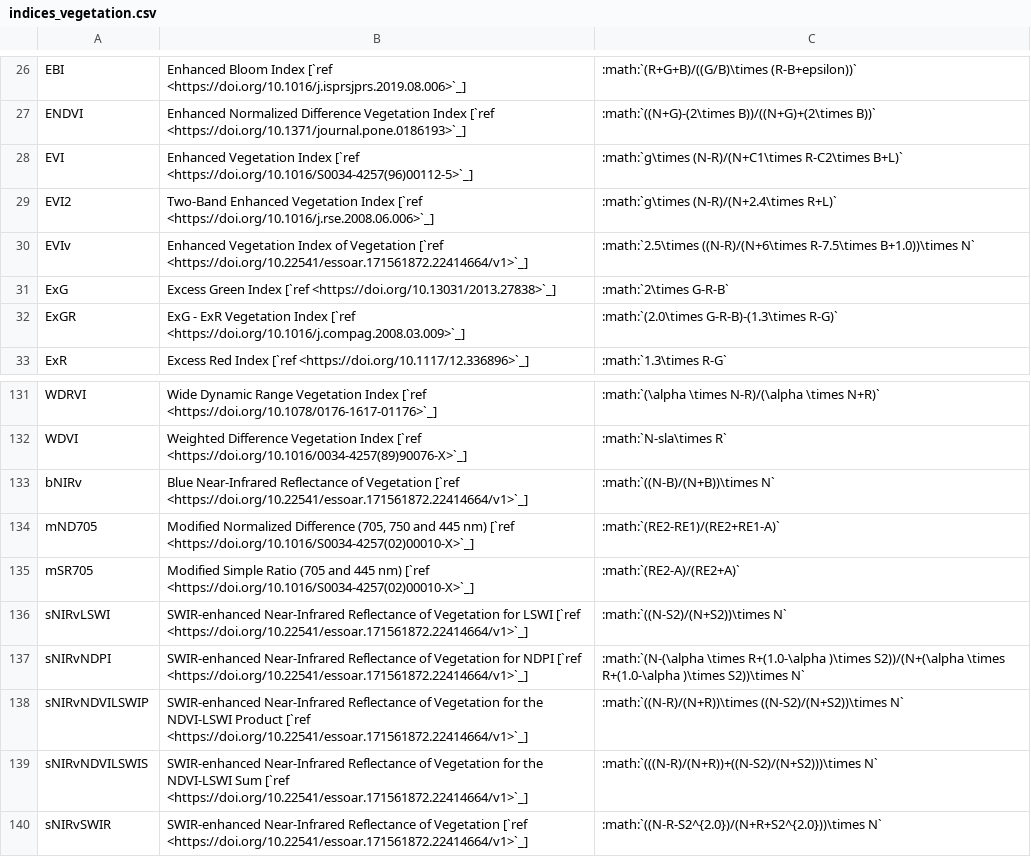
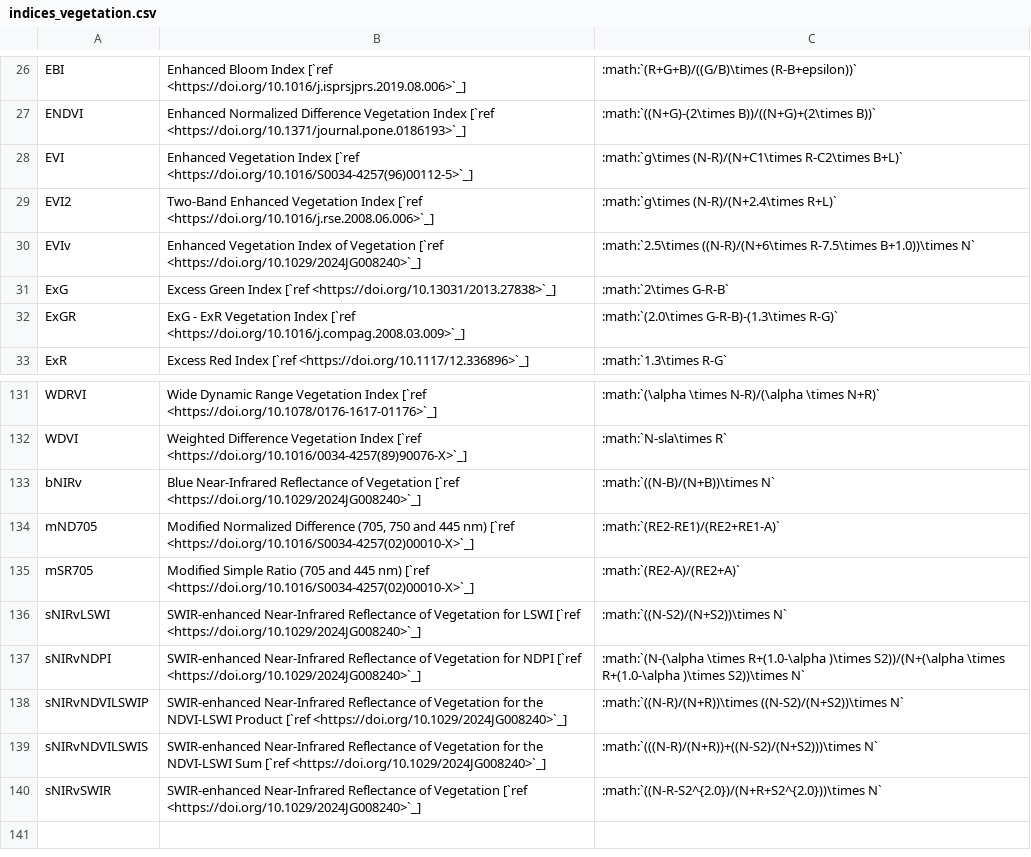
Before and after one commit to awesome-spectral-indices/awesome-spectral-indices, a CSV file: docs/_static/indices_vegetation.csv, drawn as a sheet; only a part is shown, gaps mark what is left out.

```diff
--- a/docs/_static/indices_vegetation.csv
+++ b/docs/_static/indices_vegetation.csv
@@ -29,3 +29,3 @@ EVI,Enhanced Vegetation Index [`ref <https://doi.org/10.1016/S0034-4257(96)00112
 EVI2,Two-Band Enhanced Vegetation Index [`ref <https://doi.org/10.1016/j.rse.2008.06.006>`_],:math:`g\times (N-R)/(N+2.4\times R+L)`
-EVIv,Enhanced Vegetation Index of Vegetation [`ref <https://doi.org/10.22541/essoar.171561872.22414664/v1>`_],:math:`2.5\times ((N-R)/(N+6\times R-7.5\times B+1.0))\times N`
+EVIv,Enhanced Vegetation Index of Vegetation [`ref <https://doi.org/10.1029/2024JG008240>`_],:math:`2.5\times ((N-R)/(N+6\times R-7.5\times B+1.0))\times N`
 ExG,Excess Green Index [`ref <https://doi.org/10.13031/2013.27838>`_],:math:`2\times G-R-B`
@@ -132,9 +132,9 @@ WDRVI,Wide Dynamic Range Vegetation Index [`ref <https://doi.org/10.1078/0176-16
 WDVI,Weighted Difference Vegetation Index [`ref <https://doi.org/10.1016/0034-4257(89)90076-X>`_],:math:`N-sla\times R`
-bNIRv,Blue Near-Infrared Reflectance of Vegetation [`ref <https://doi.org/10.22541/essoar.171561872.22414664/v1>`_],:math:`((N-B)/(N+B))\times N`
+bNIRv,Blue Near-Infrared Reflectance of Vegetation [`ref <https://doi.org/10.1029/2024JG008240>`_],:math:`((N-B)/(N+B))\times N`
 mND705,"Modified Normalized Difference (705, 750 and 445 nm) [`ref <https://doi.org/10.1016/S0034-4257(02)00010-X>`_]",:math:`(RE2-RE1)/(RE2+RE1-A)`
 mSR705,Modified Simple Ratio (705 and 445 nm) [`ref <https://doi.org/10.1016/S0034-4257(02)00010-X>`_],:math:`(RE2-A)/(RE2+A)`
-sNIRvLSWI,SWIR-enhanced Near-Infrared Reflectance of Vegetation for LSWI [`ref <https://doi.org/10.22541/essoar.171561872.22414664/v1>`_],:math:`((N-S2)/(N+S2))\times N`
-sNIRvNDPI,SWIR-enhanced Near-Infrared Reflectance of Vegetation for NDPI [`ref <https://doi.org/10.22541/essoar.171561872.22414664/v1>`_],:math:`(N-(\alpha \times R+(1.0-\alpha )\times S2))/(N+(\alpha \times R+(1.0-\alpha )\times S2))\times N`
-sNIRvNDVILSWIP,SWIR-enhanced Near-Infrared Reflectance of Vegetation for the NDVI-LSWI Product [`ref <https://doi.org/10.22541/essoar.171561872.22414664/v1>`_],:math:`((N-R)/(N+R))\times ((N-S2)/(N+S2))\times N`
-sNIRvNDVILSWIS,SWIR-enhanced Near-Infrared Reflectance of Vegetation for the NDVI-LSWI Sum [`ref <https://doi.org/10.22541/essoar.171561872.22414664/v1>`_],:math:`(((N-R)/(N+R))+((N-S2)/(N+S2)))\times N`
-sNIRvSWIR,SWIR-enhanced Near-Infrared Reflectance of Vegetation [`ref <https://doi.org/10.22541/essoar.171561872.22414664/v1>`_],:math:`((N-R-S2^{2.0})/(N+R+S2^{2.0}))\times N`
+sNIRvLSWI,SWIR-enhanced Near-Infrared Reflectance of Vegetation for LSWI [`ref <https://doi.org/10.1029/2024JG008240>`_],:math:`((N-S2)/(N+S2))\times N`
+sNIRvNDPI,SWIR-enhanced Near-Infrared Reflectance of Vegetation for NDPI [`ref <https://doi.org/10.1029/2024JG008240>`_],:math:`(N-(\alpha \times R+(1.0-\alpha )\times S2))/(N+(\alpha \times R+(1.0-\alpha )\times S2))\times N`
+sNIRvNDVILSWIP,SWIR-enhanced Near-Infrared Reflectance of Vegetation for the NDVI-LSWI Product [`ref <https://doi.org/10.1029/2024JG008240>`_],:math:`((N-R)/(N+R))\times ((N-S2)/(N+S2))\times N`
+sNIRvNDVILSWIS,SWIR-enhanced Near-Infrared Reflectance of Vegetation for the NDVI-LSWI Sum [`ref <https://doi.org/10.1029/2024JG008240>`_],:math:`(((N-R)/(N+R))+((N-S2)/(N+S2)))\times N`
+sNIRvSWIR,SWIR-enhanced Near-Infrared Reflectance of Vegetation [`ref <https://doi.org/10.1029/2024JG008240>`_],:math:`((N-R-S2^{2.0})/(N+R+S2^{2.0}))\times N`
```
Also changed, not shown: output/spectral-indices-table.csv, 2 other files.
